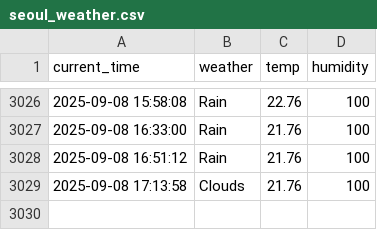
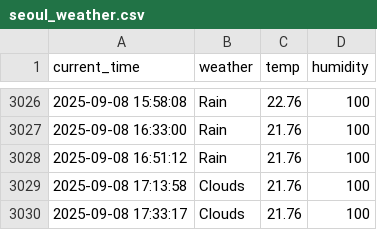
Before and after one commit to rlaxogudp/Seoul_weather_5m, a CSV file: seoul_weather.csv, drawn as a sheet; only a part is shown, gaps mark what is left out; the diff names each change by its address in the sheet, - before the commit and + after, or states it on an @@ line.

```diff
--- a/seoul_weather.csv
+++ b/seoul_weather.csv
+row 3030: 2025-09-08 17:33:17 | Clouds | 21.76 | 100
```
